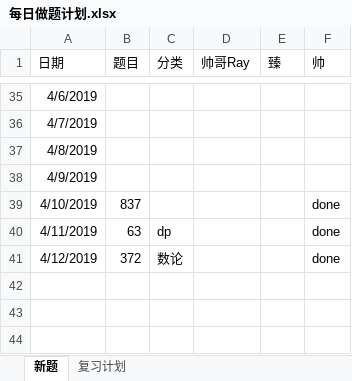
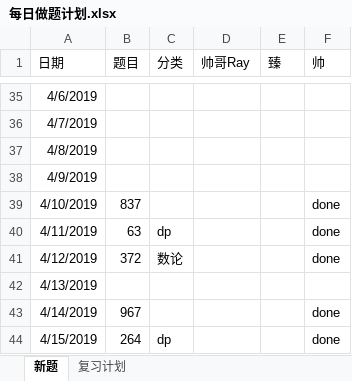
Before and after one commit to RamonRay/LeetCode-Together, an Excel workbook: Schedule/每日做题计划.xlsx, sheet 新题, drawn as a sheet; only a part is shown, gaps mark what is left out; values as stored, in another font and other column widths than the file's, no borders; the diff names each change by its address in the sheet, - before the commit and + after, or states it on an @@ line.

```diff
--- a/Schedule/每日做题计划.xlsx (sheet 新题)
+++ b/Schedule/每日做题计划.xlsx (sheet 新题)
+row 42: 4/13/2019
+row 43: 4/14/2019 | 967 |  |  |  | done
+row 44: 4/15/2019 | 264 | dp |  |  | done
```
Also changed, not shown: 2 other files.
